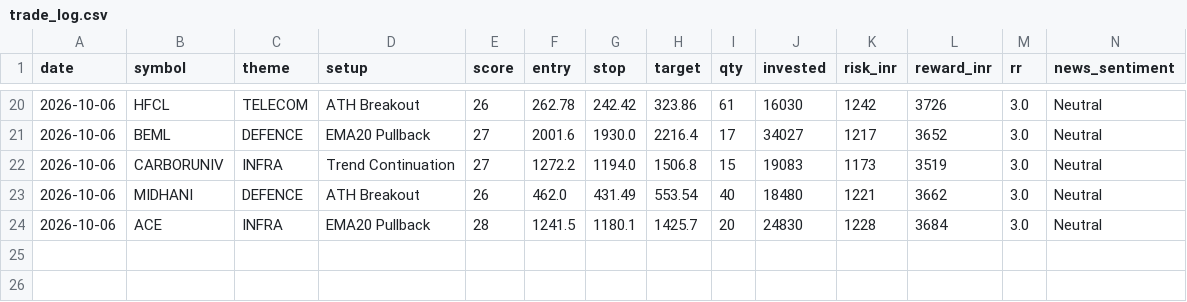
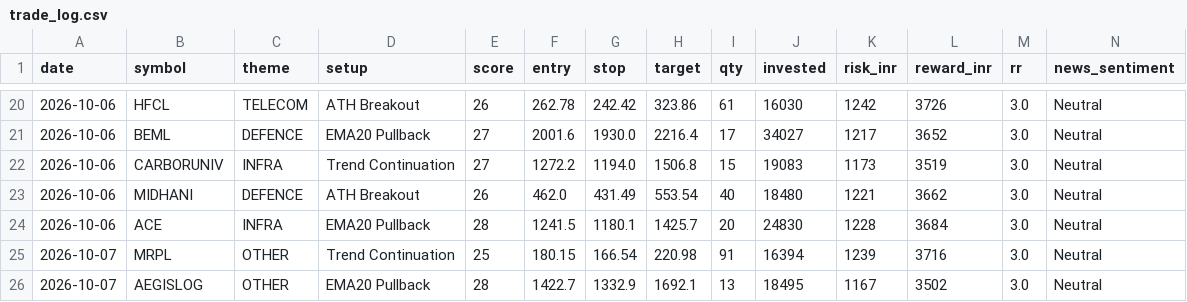
Before and after one commit to prabha-v2/india-swing-agent, a CSV file: trade_log.csv, drawn as a sheet; only a part is shown, gaps mark what is left out; rows hold the shown columns only; the diff names each change by its address in the sheet, - before the commit and + after, or states it on an @@ line.

```diff
--- a/trade_log.csv
+++ b/trade_log.csv
+row 25: 2026-10-07 | MRPL | OTHER | Trend Continuation | 25 | 180.15 | 166.54 | 220.98 | 91 | 16394 | 1239 | 3716 | 3.0 | Neutral
+row 26: 2026-10-07 | AEGISLOG | OTHER | EMA20 Pullback | 28 | 1422.7 | 1332.9 | 1692.1 | 13 | 18495 | 1167 | 3502 | 3.0 | Neutral
```
